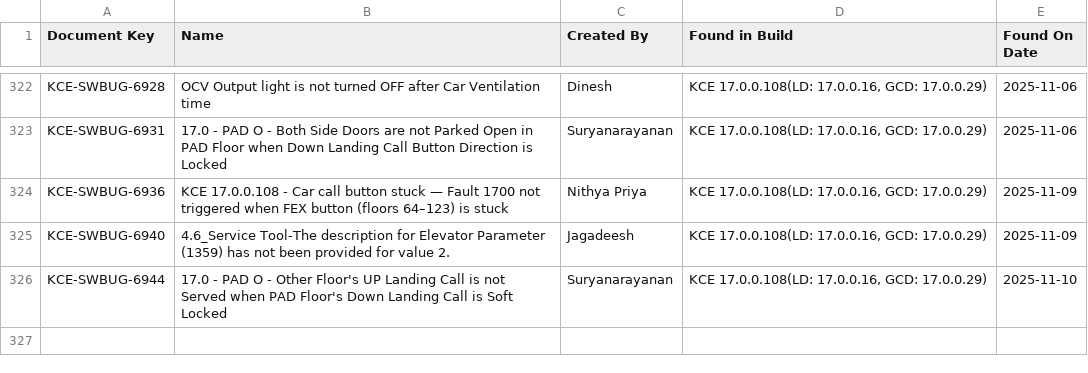
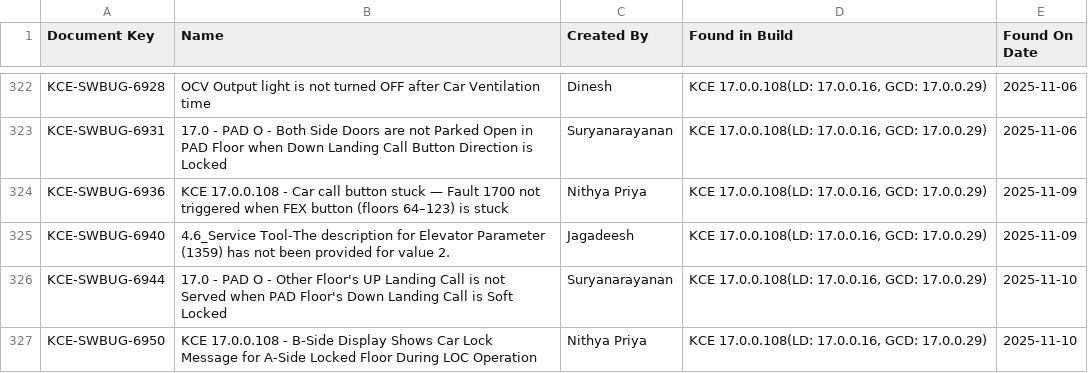
Before and after one commit to DineshGoverthanan/KCE_KPI, a CSV file: defect_data.csv, drawn as a sheet; only a part is shown, gaps mark what is left out.

```diff
--- a/defect_data.csv
+++ b/defect_data.csv
@@ -326 +326,2 @@ KCE-SWBUG-6940,4.6_Service Tool-The description for Elevator Parameter (1359) ha
 KCE-SWBUG-6944,17.0 - PAD O - Other Floor's UP Landing Call is not Served when PAD Floor's Down Landing Call is Soft Locked ,Suryanarayanan,"KCE 17.0.0.108(LD: 17.0.0.16, GCD: 17.0.0.29)",2025-11-10
+KCE-SWBUG-6950,KCE 17.0.0.108 - B-Side Display Shows Car Lock Message for A-Side Locked Floor During LOC Operation,Nithya Priya,"KCE 17.0.0.108(LD: 17.0.0.16, GCD: 17.0.0.29)",2025-11-10
```
Also changed, not shown: kp_data.csv, 1 other file.
